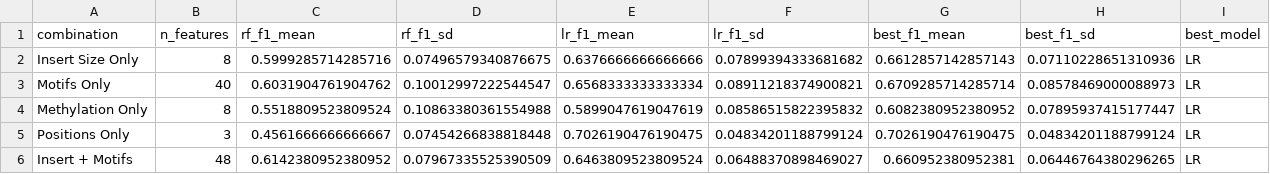
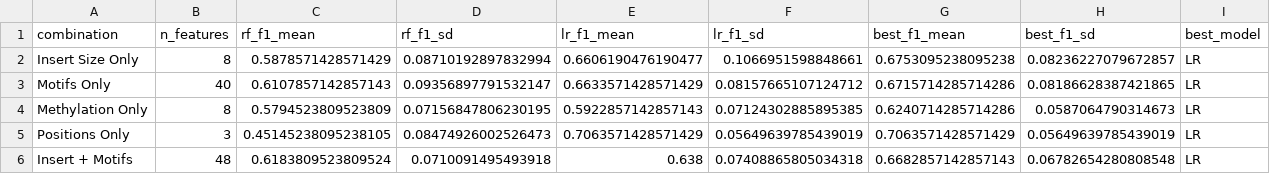
Before and after one commit to garrettc00per/als-cfdna-classifier, a CSV file: results/feature_selection_results.csv, drawn as a sheet; only a part is shown; the diff covers the shown part only.

```diff
--- a/results/feature_selection_results.csv
+++ b/results/feature_selection_results.csv
@@ -1,6 +1,6 @@
 combination,n_features,rf_f1_mean,rf_f1_sd,lr_f1_mean,lr_f1_sd,best_f1_mean,best_f1_sd,best_model
-Insert Size Only,8,0.5999285714285716,0.07496579340876675,0.6376666666666666,0.07899394333681682,0.6612857142857143,0.07110228651310936,LR
-Motifs Only,40,0.6031904761904762,0.10012997222544547,0.6568333333333334,0.08911218374900821,0.6709285714285714,0.08578469000088973,LR
-Methylation Only,8,0.5518809523809524,0.10863380361554988,0.5899047619047619,0.08586515822395832,0.6082380952380952,0.07895937415177447,LR
-Positions Only,3,0.4561666666666667,0.07454266838818448,0.7026190476190475,0.04834201188799124,0.7026190476190475,0.04834201188799124,LR
-Insert + Motifs,48,0.6142380952380952,0.07967335525390509,0.6463809523809524,0.06488370898469027,0.660952380952381,0.06446764380296265,LR
+Insert Size Only,8,0.5878571428571429,0.08710192897832994,0.6606190476190477,0.1066951598848661,0.6753095238095238,0.08236227079672857,LR
+Motifs Only,40,0.6107857142857143,0.09356897791532147,0.6633571428571429,0.08157665107124712,0.6715714285714286,0.08186628387421865,LR
+Methylation Only,8,0.5794523809523809,0.07156847806230195,0.5922857142857143,0.07124302885895385,0.6240714285714286,0.0587064790314673,LR
+Positions Only,3,0.45145238095238105,0.08474926002526473,0.7063571428571429,0.05649639785439019,0.7063571428571429,0.05649639785439019,LR
+Insert + Motifs,48,0.6183809523809524,0.0710091495493918,0.638,0.07408865805034318,0.6682857142857143,0.06782654280808548,LR
```
Also changed, not shown: 40 edited cells elsewhere in this file, results/all_features_combined.csv, results/classification_results.csv, 12 other files.
